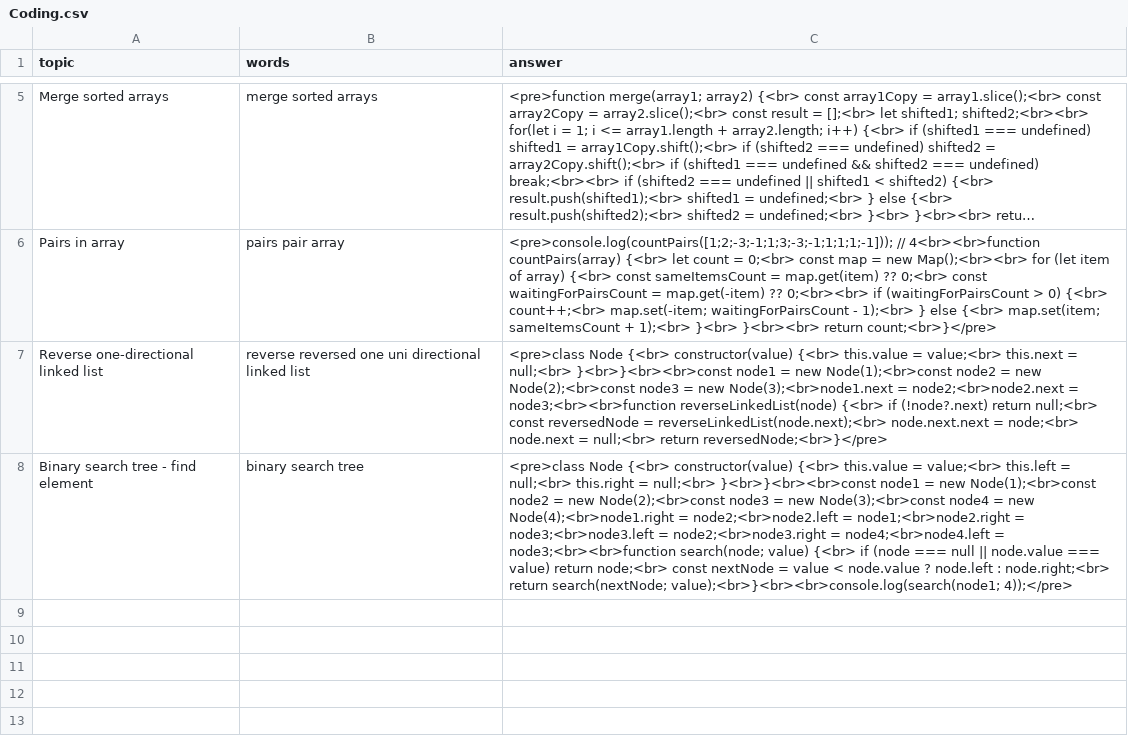
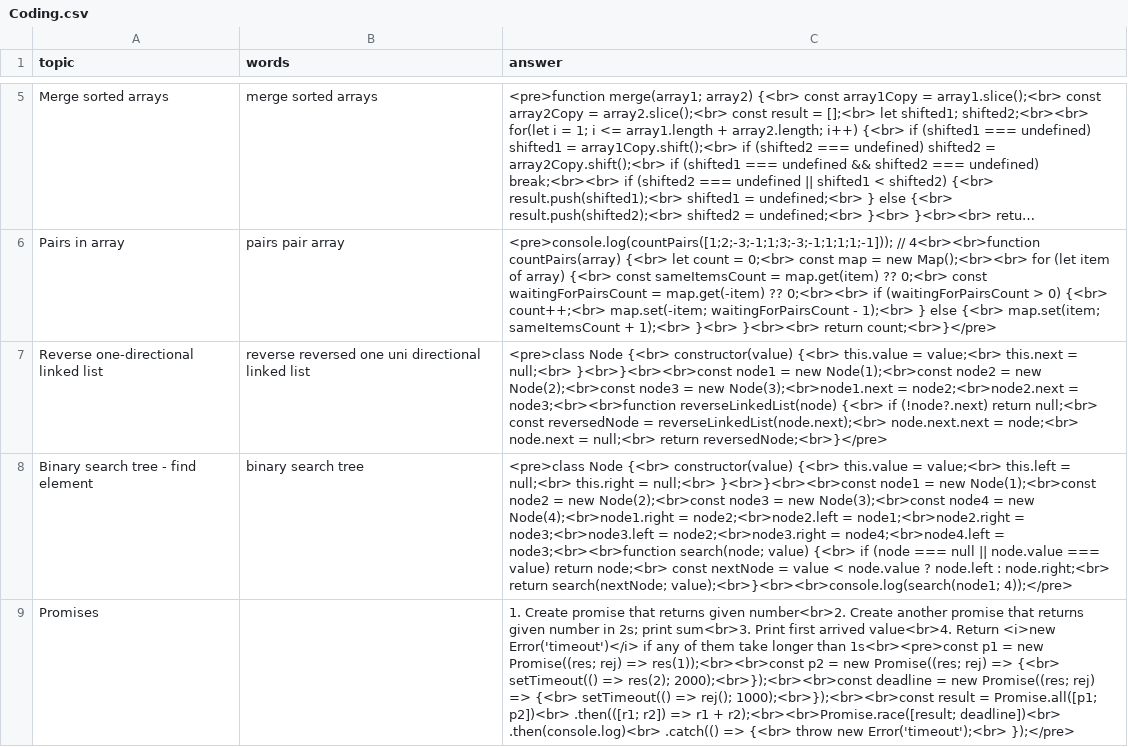
Before and after one commit to DzmitryAlifer/tech-interview-helper, a CSV file: src/assets/Coding.csv, drawn as a sheet; only a part is shown, gaps mark what is left out; long unchanged cells end in …; the diff names each change by its address in the sheet, - before the commit and + after, or states it on an @@ line.

```diff
--- a/src/assets/Coding.csv
+++ b/src/assets/Coding.csv
+row 9: Promises |  | 1. Create promise that returns given number<br>2. Create another promise that returns given number in 2s; print sum<br>3. Print first arrived value<br>4. Return <i>new Error('timeout')</i> if any of them take longer than 1s<br><pre>const p1 = new Promise((res; rej) => res(1));<br><br>const p2 = new Promise((res; rej) => {<br> setTimeout(() => res(2); 2000);<br>});<br><br>const deadline = new Promise((res; rej) => {<br> setTimeout(() => rej(); 1000);<br>});<br><br>const result = Promise.all([p1; p2])<br> .then(([r1; r2]) => r1 + r2);<br><br>Promise.race([result; deadline])<br> .then(console.log)<br> .catch(() => {<br> throw new Error('timeout');<br> });</pre>
```
Also changed, not shown: 1 other file.
